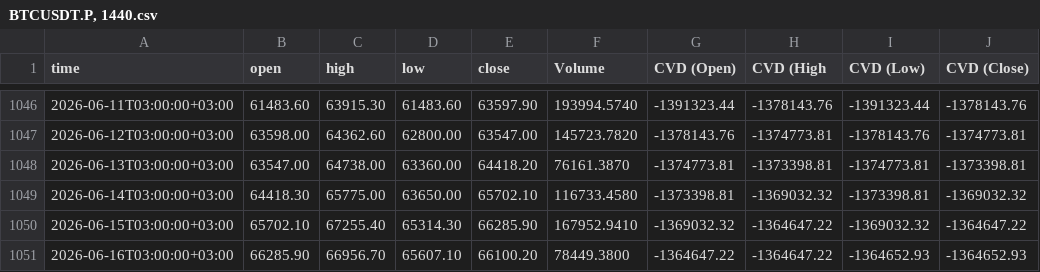
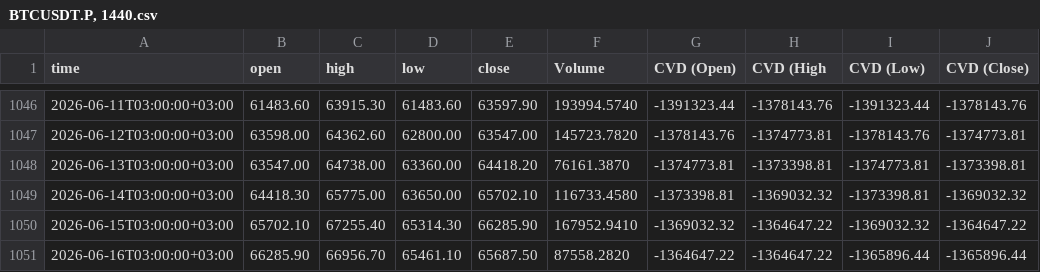
Before and after one commit to sanadshlabi89-cloud/btc-data, a CSV file: BTCUSDT.P, 1440.csv, drawn as a sheet; only a part is shown, gaps mark what is left out.

```diff
--- a/BTCUSDT.P, 1440.csv
+++ b/BTCUSDT.P, 1440.csv
@@ -1050,2 +1050,2 @@ time,open,high,low,close,Volume,CVD (Open),CVD (High,CVD (Low),CVD (Close)
 2026-06-15T03:00:00+03:00,65702.10,67255.40,65314.30,66285.90,167952.9410,-1369032.32,-1364647.22,-1369032.32,-1364647.22
-2026-06-16T03:00:00+03:00,66285.90,66956.70,65607.10,66100.20,78449.3800,-1364647.22,-1364647.22,-1364652.93,-1364652.93
+2026-06-16T03:00:00+03:00,66285.90,66956.70,65461.10,65687.50,87558.2820,-1364647.22,-1364647.22,-1365896.44,-1365896.44
```
Also changed, not shown: BTCUSDT.P, 1.csv, BTCUSDT.P, 15.csv, 7 other files.
